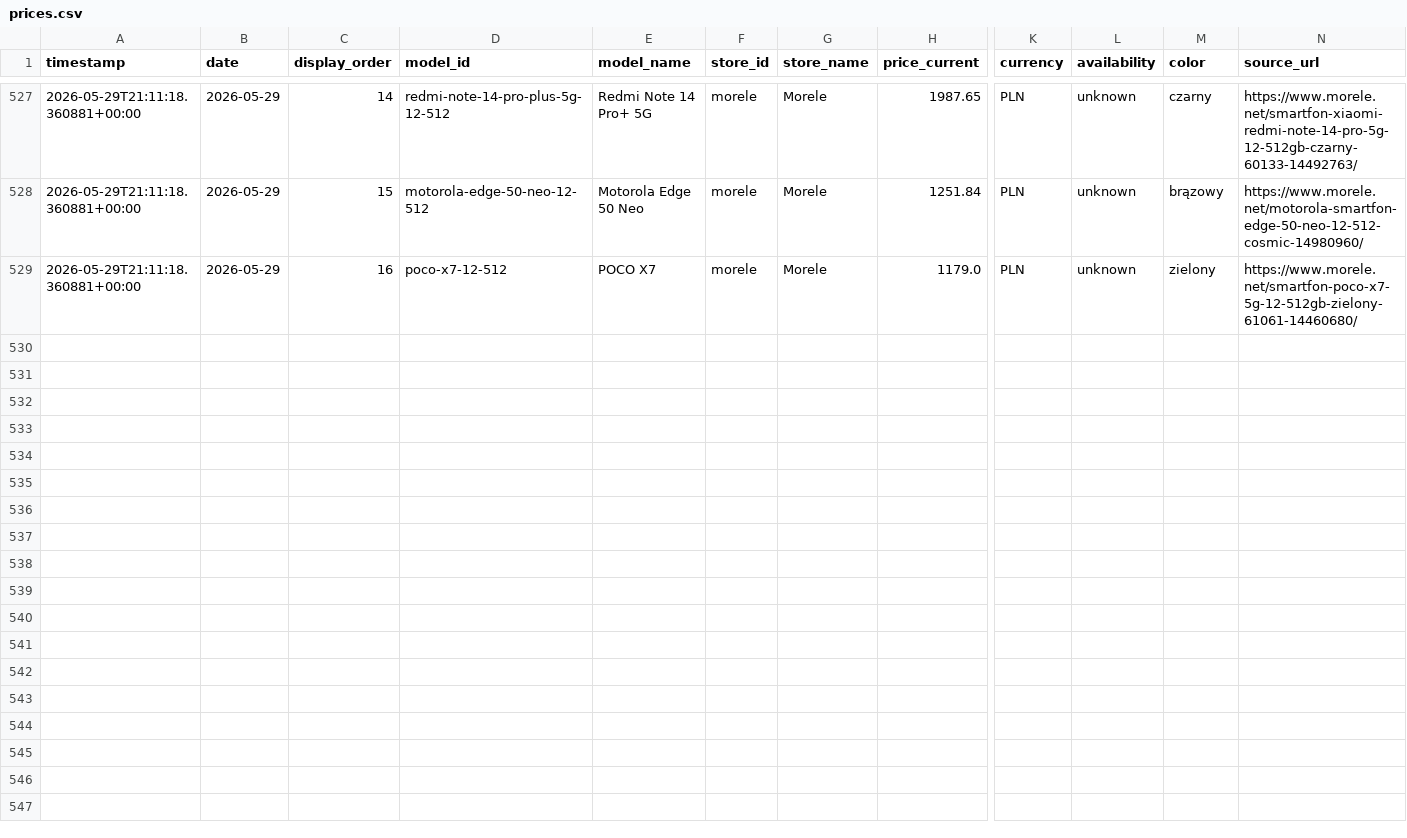
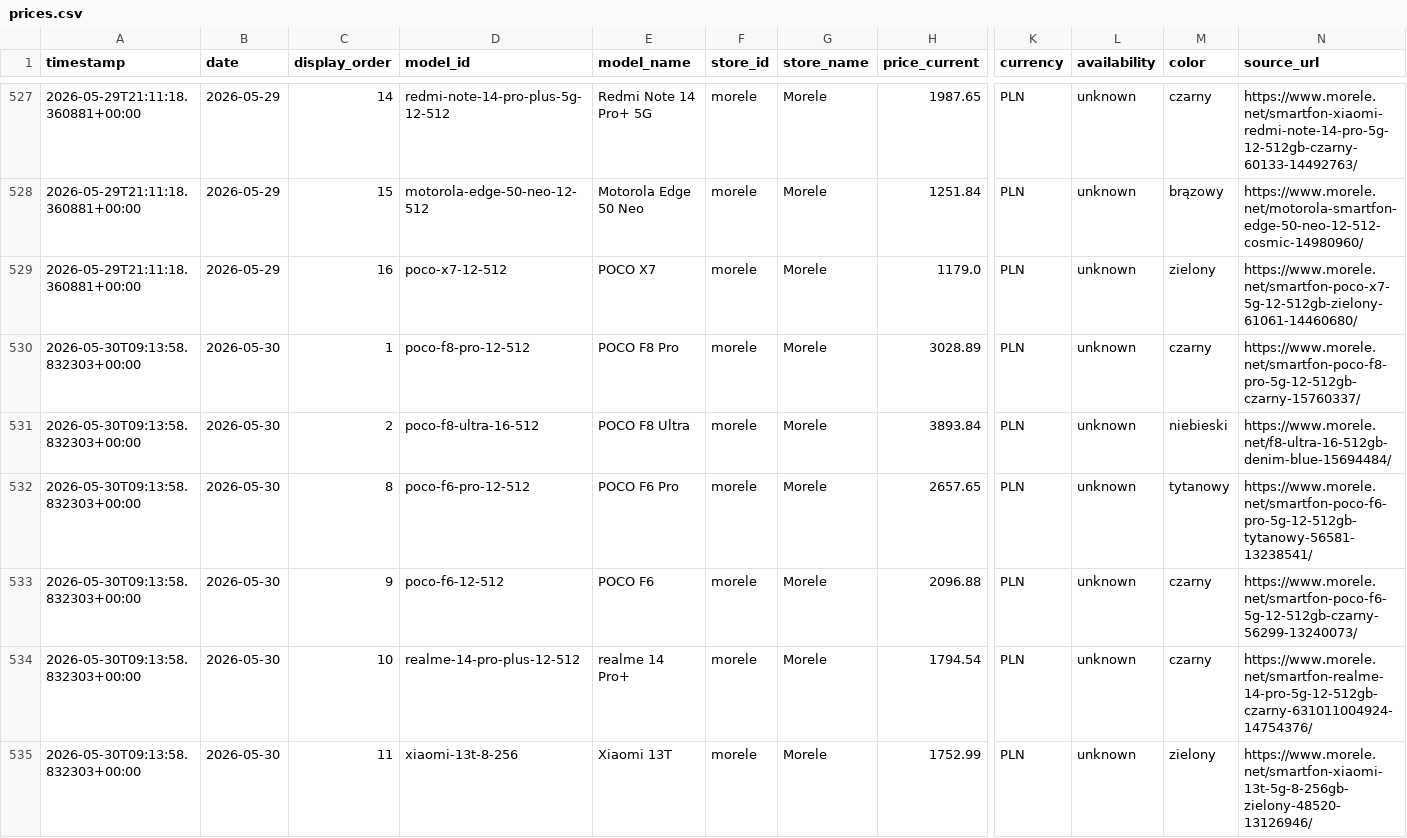
Before and after one commit to CuteLittleGoat/Ceny, a CSV file: data/prices.csv, drawn as a sheet; only a part is shown, gaps mark what is left out; rows hold the shown columns only; the diff covers the shown part only; the diff names each change by its address in the sheet, - before the commit and + after, or states it on an @@ line.

```diff
--- a/data/prices.csv
+++ b/data/prices.csv
+row 530: 2026-05-30T09:13:58.832303+00:00 | 2026-05-30 | 1 | poco-f8-pro-12-512 | POCO F8 Pro | morele | Morele | 3028.89 | PLN | unknown | czarny | https://www.morele.net/smartfon-poco-f8-pro-5g-12-512gb-czarny-15760337/
+row 531: 2026-05-30T09:13:58.832303+00:00 | 2026-05-30 | 2 | poco-f8-ultra-16-512 | POCO F8 Ultra | morele | Morele | 3893.84 | PLN | unknown | niebieski | https://www.morele.net/f8-ultra-16-512gb-denim-blue-15694484/
+row 532: 2026-05-30T09:13:58.832303+00:00 | 2026-05-30 | 8 | poco-f6-pro-12-512 | POCO F6 Pro | morele | Morele | 2657.65 | PLN | unknown | tytanowy | https://www.morele.net/smartfon-poco-f6-pro-5g-12-512gb-tytanowy-56581-13238541/
+row 533: 2026-05-30T09:13:58.832303+00:00 | 2026-05-30 | 9 | poco-f6-12-512 | POCO F6 | morele | Morele | 2096.88 | PLN | unknown | czarny | https://www.morele.net/smartfon-poco-f6-5g-12-512gb-czarny-56299-13240073/
+row 534: 2026-05-30T09:13:58.832303+00:00 | 2026-05-30 | 10 | realme-14-pro-plus-12-512 | realme 14 Pro+ | morele | Morele | 1794.54 | PLN | unknown | czarny | https://www.morele.net/smartfon-realme-14-pro-5g-12-512gb-czarny-631011004924-14754376/
+row 535: 2026-05-30T09:13:58.832303+00:00 | 2026-05-30 | 11 | xiaomi-13t-8-256 | Xiaomi 13T | morele | Morele | 1752.99 | PLN | unknown | zielony | https://www.morele.net/smartfon-xiaomi-13t-5g-8-256gb-zielony-48520-13126946/
```
Also changed, not shown: 5 added rows elsewhere in this file, 3 other files.
